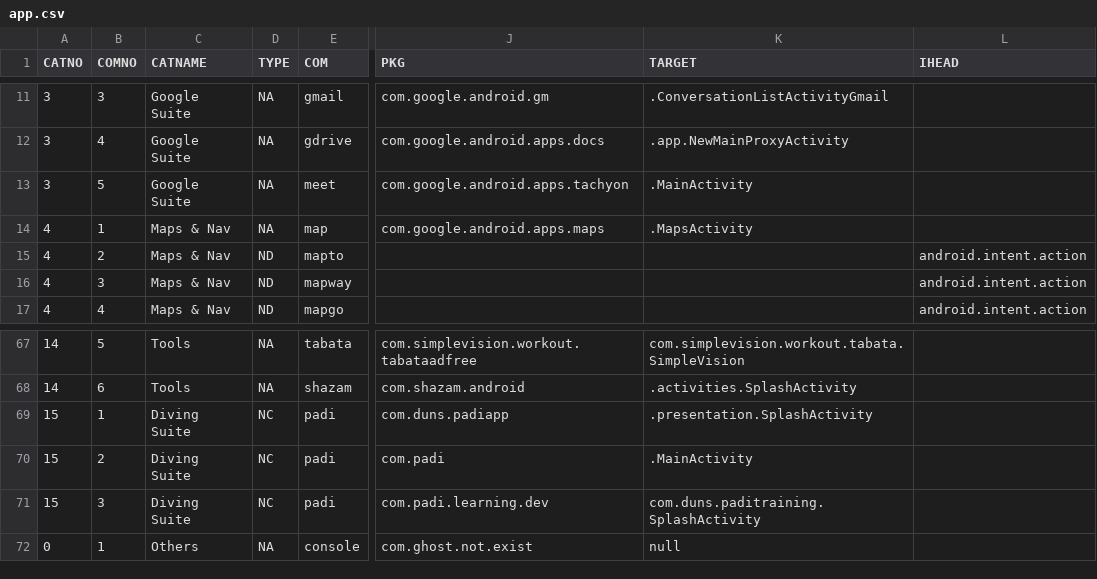
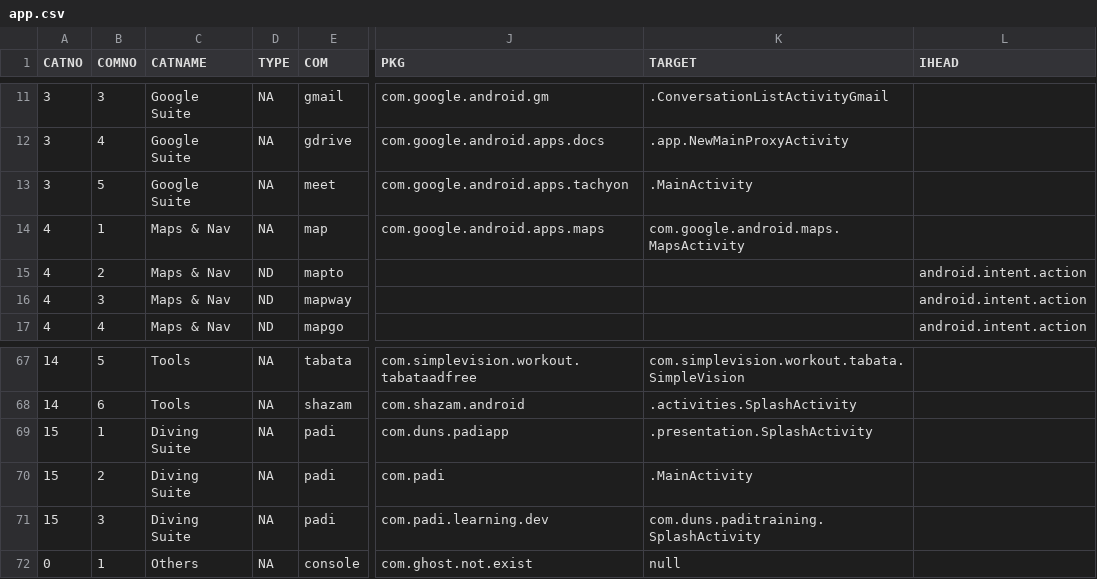
Before and after one commit to DreaM117er/mux-os, a CSV file: app.csv, drawn as a sheet; only a part is shown, gaps mark what is left out; the diff names each change by its address in the sheet, - before the commit and + after, or states it on an @@ line.

Commit message:
combined NA&NC TYPE

```diff
--- a/app.csv
+++ b/app.csv
-K14 (TARGET): .MapsActivity
+K14 (TARGET): com.google.android.maps.MapsActivity
-D69:D71 (TYPE): NC
+D69:D71 (TYPE): NA
```
Also changed, not shown: 1 other file.
